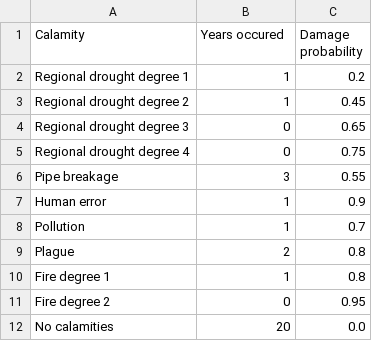
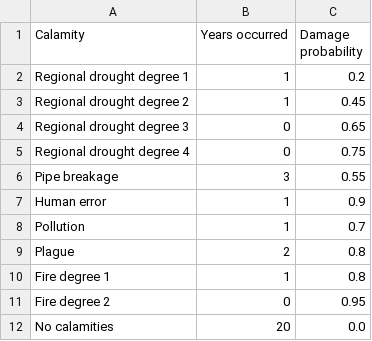
Before and after one commit to sladenheim/ds122, a CSV file: data/tree_nursery.csv, drawn as a sheet.

Commit message:
Fixed typo first 3 lectures, added 4 new lectures

```diff
--- a/data/tree_nursery.csv
+++ b/data/tree_nursery.csv
@@ -1,2 +1,2 @@
-Calamity,Years occured,Damage probability
+Calamity,Years occurred,Damage probability
 Regional drought degree 1,1,0.2
```
Also changed, not shown: 9 other files.
